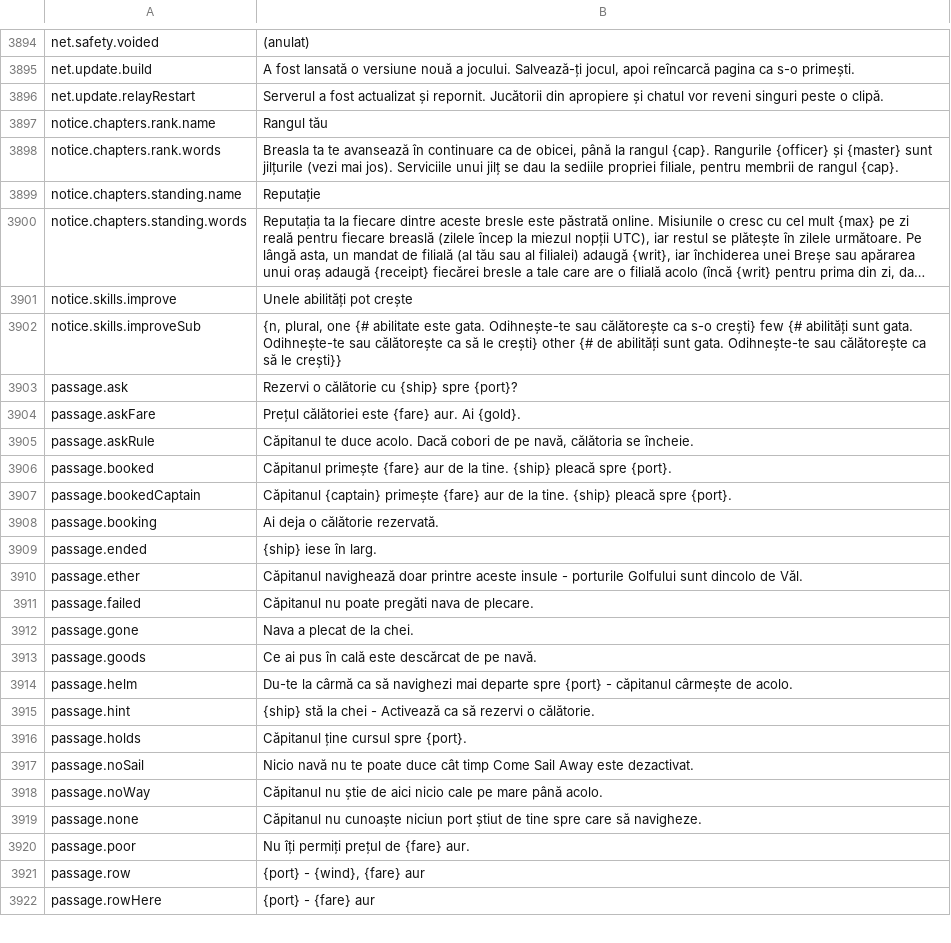
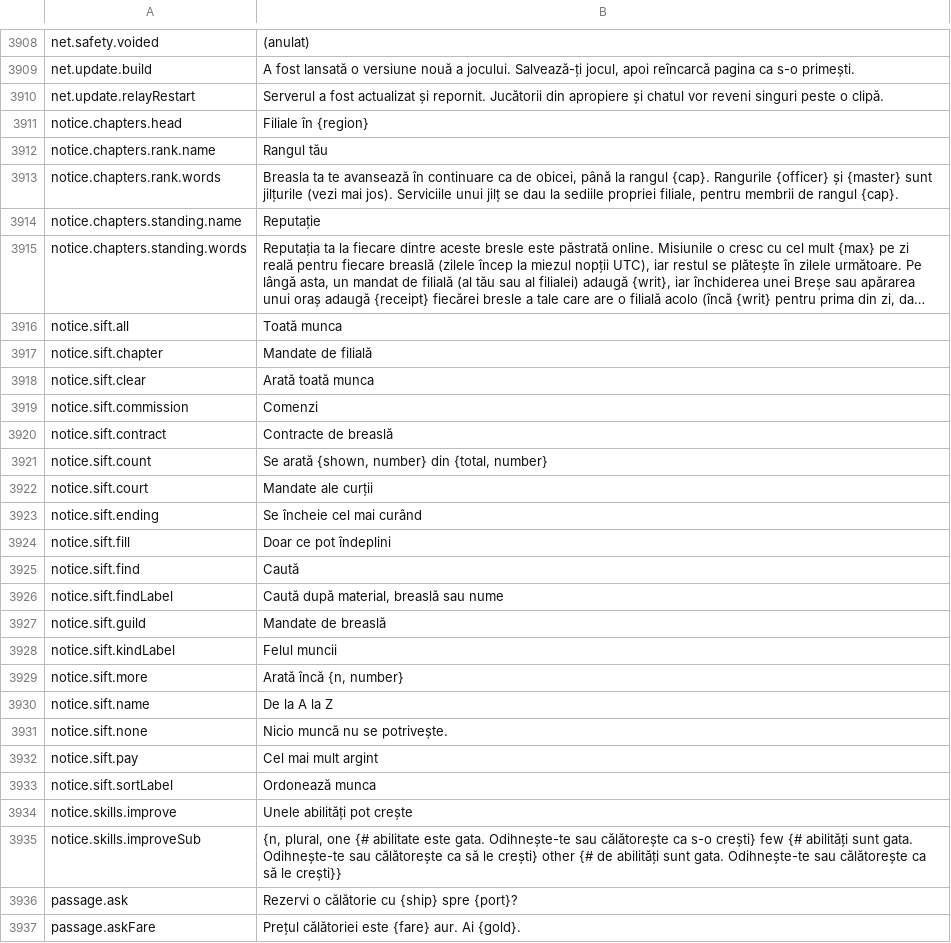
Before and after one commit to Hazerre/daggerfall-js-source, a CSV file: locales/ro/Port_Strings.csv, drawn as a sheet; only a part is shown, gaps mark what is left out; the shorter side is filled out with more unchanged rows; long unchanged cells end in …; the diff covers the shown part only; the diff names each change by its address in the sheet, - before the commit and + after, or states it on an @@ line.

```diff
--- a/locales/ro/Port_Strings.csv
+++ b/locales/ro/Port_Strings.csv
+row 3911: notice.chapters.head | Filiale în {region}
+row 3916: notice.sift.all | Toată munca
+row 3917: notice.sift.chapter | Mandate de filială
+row 3918: notice.sift.clear | Arată toată munca
+row 3919: notice.sift.commission | Comenzi
+row 3920: notice.sift.contract | Contracte de breaslă
+row 3921: notice.sift.count | Se arată {shown, number} din {total, number}
+row 3922: notice.sift.court | Mandate ale curții
+row 3923: notice.sift.ending | Se încheie cel mai curând
+row 3924: notice.sift.fill | Doar ce pot îndeplini
+row 3925: notice.sift.find | Caută
+row 3926: notice.sift.findLabel | Caută după material, breaslă sau nume
+row 3927: notice.sift.guild | Mandate de breaslă
+row 3928: notice.sift.kindLabel | Felul muncii
+row 3929: notice.sift.more | Arată încă {n, number}
+row 3930: notice.sift.name | De la A la Z
+row 3931: notice.sift.none | Nicio muncă nu se potrivește.
+row 3932: notice.sift.pay | Cel mai mult argint
+row 3933: notice.sift.sortLabel | Ordonează munca
```
Also changed, not shown: 14 added rows elsewhere in this file, locales/bg/Port_Strings.csv, locales/cs/Port_Strings.csv, 54 other files.
